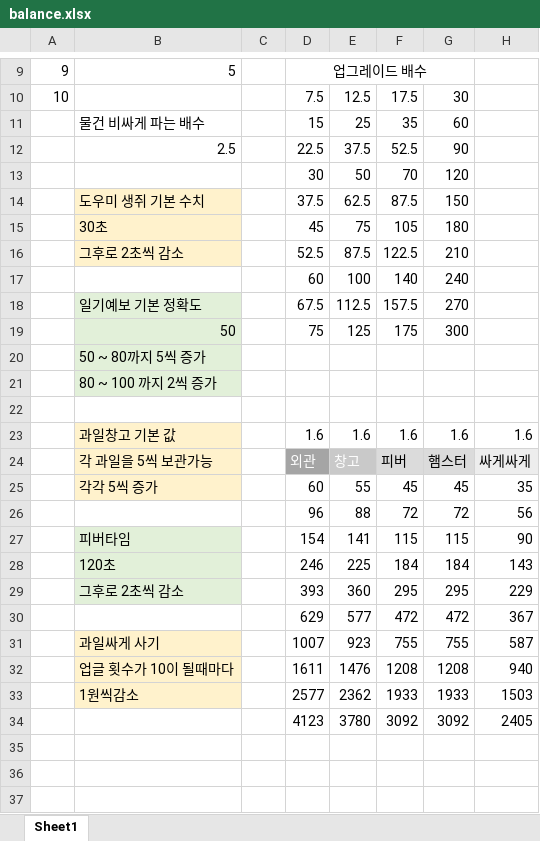
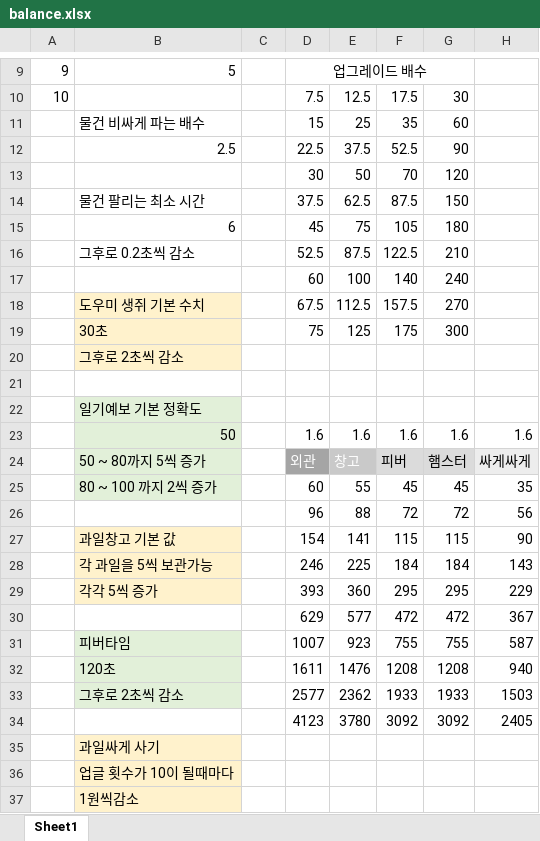
Before and after one commit to tornadoblot/BOOM, an Excel workbook: balance.xlsx, sheet Sheet1, drawn as a sheet; only a part is shown, gaps mark what is left out; values as stored, in another font and other column widths than the file's, no borders; rows hold the shown columns only; the diff names each change by its address in the sheet, - before the commit and + after, or states it on an @@ line.

Commit message:
edit balance

```diff
--- a/balance.xlsx (sheet Sheet1)
+++ b/balance.xlsx (sheet Sheet1)
-B14: 도우미 생쥐 기본 수치
+B14: 물건 팔리는 최소 시간
-B14:B16 fill: #FFF2CC
+B14:B16 fill: none
-B15: 30초
+B15: 6
-B16: 그후로 2초씩 감소
+B16: 그후로 0.2초씩 감소
-B18: 일기예보 기본 정확도
+B18: 도우미 생쥐 기본 수치
-B18:B20 fill: #E2F0D9
+B18:B20 fill: #FFF2CC
-B19: 50
+B19: 30초
-B20: 50 ~ 80까지 5씩 증가
+B20: 그후로 2초씩 감소
-B21: 80 ~ 100 까지 2씩 증가
+B21: (empty)
-B21 fill: #E2F0D9
+B21 fill: none
-B22: (empty)
+B22: 일기예보 기본 정확도
-B22 fill: none
+B22 fill: #E2F0D9
-B23: 과일창고 기본 값
+B23: 50
-B23:B25 fill: #FFF2CC
+B23:B25 fill: #E2F0D9
-B24: 각 과일을 5씩 보관가능
+B24: 50 ~ 80까지 5씩 증가
-B25: 각각 5씩 증가
+B25: 80 ~ 100 까지 2씩 증가
-B27: 피버타임
+B27: 과일창고 기본 값
-B27:B29 fill: #E2F0D9
+B27:B29 fill: #FFF2CC
-B28: 120초
+B28: 각 과일을 5씩 보관가능
-B29: 그후로 2초씩 감소
+B29: 각각 5씩 증가
-B31: 과일싸게 사기
+B31: 피버타임
-B31:B33 fill: #FFF2CC
+B31:B33 fill: #E2F0D9
-B32: 업글 횟수가 10이 될때마다
+B32: 120초
-B33: 1원씩감소
+B33: 그후로 2초씩 감소
+row 35:  | 과일싸게 사기
+row 36:  | 업글 횟수가 10이 될때마다
+row 37:  | 1원씩감소
```
Also changed, not shown: 1 other file.
